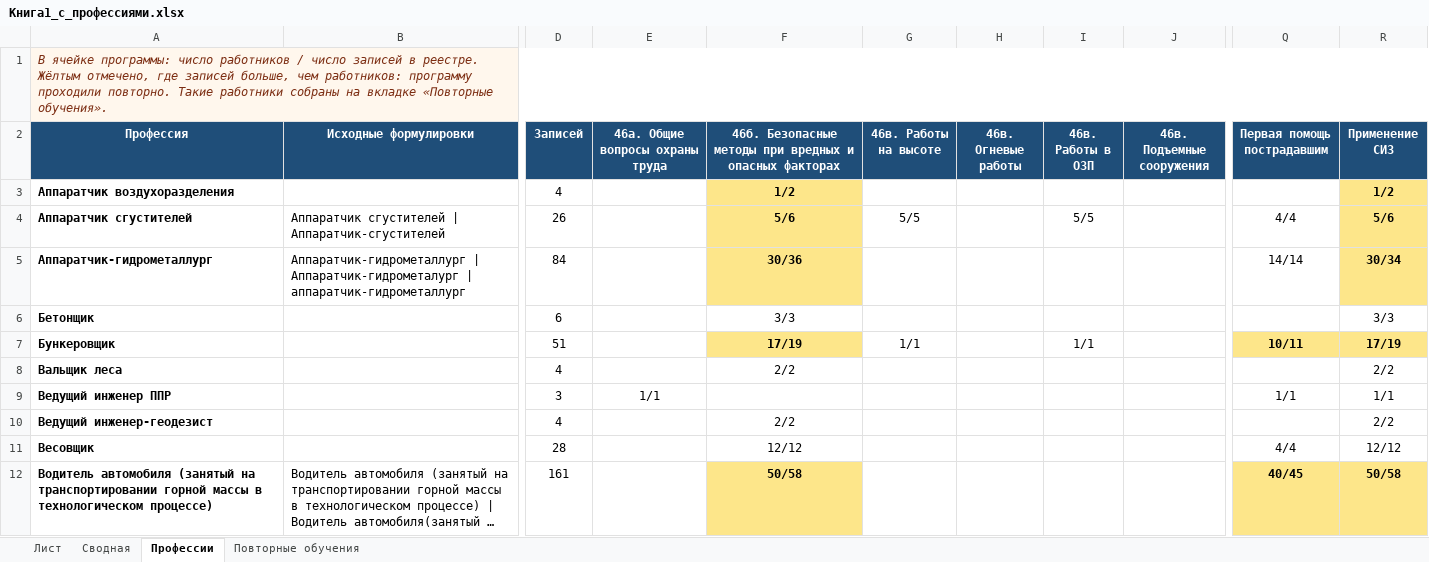
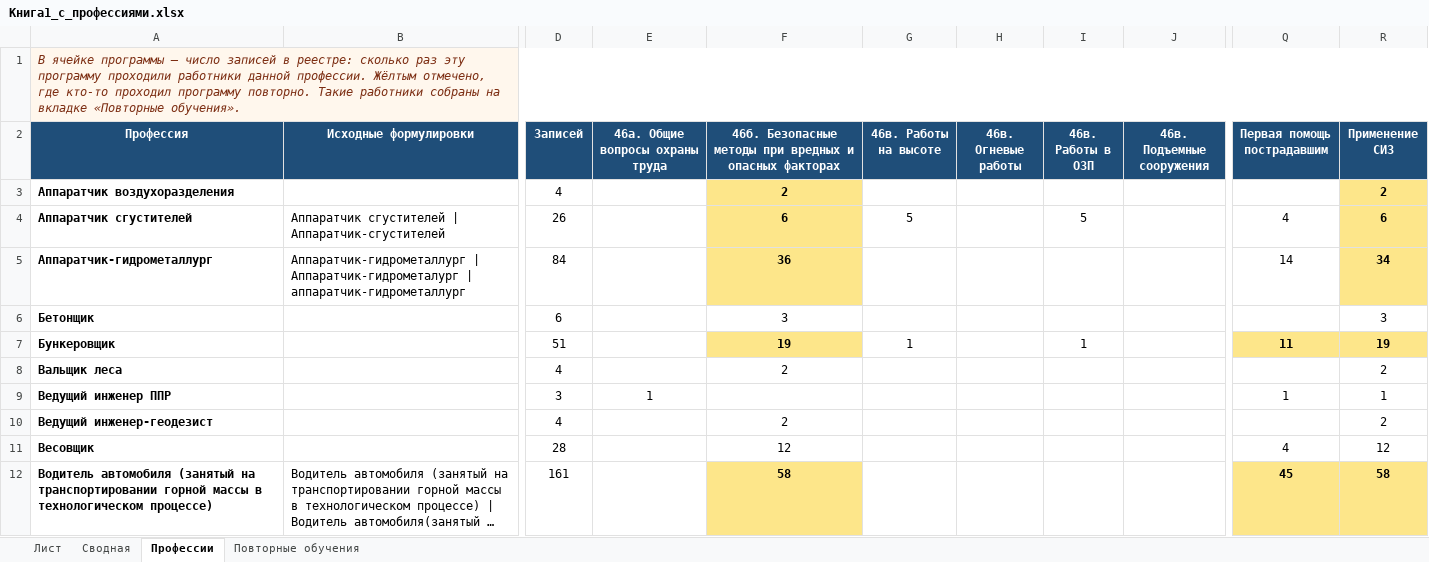
Before and after one commit to lysakalenushka-hash/-, an Excel workbook: Книга1_с_профессиями.xlsx, sheet Профессии, drawn as a sheet; only a part is shown, gaps mark what is left out; long unchanged cells end in …; values as stored, in another font and other column widths than the file's, no borders; the diff covers the shown part only; the diff names each change by its address in the sheet, - before the commit and + after, or states it on an @@ line.

```diff
--- a/Книга1_с_профессиями.xlsx (sheet Профессии)
+++ b/Книга1_с_профессиями.xlsx (sheet Профессии)
-A1 (Профессия): В ячейке программы: число работников / число записей в реестре. Жёлтым отмечено, где записей больше, чем работников: программу проходили повторно. Такие…
+A1 (Профессия): В ячейке программы — число записей в реестре: сколько раз эту программу проходили работники данной профессии. Жёлтым отмечено, где кто-то проходил программу повторно. Такие…
-F3: 1/2
+F3: 2
-R3 (Применение СИЗ): 1/2
+R3 (Применение СИЗ): 2
-F4: 5/6
+F4: 6
-G4 (46в. Работы на высоте): 5/5
+G4 (46в. Работы на высоте): 5
-I4 (46в. Работы в ОЗП): 5/5
+I4 (46в. Работы в ОЗП): 5
-Q4 (Первая помощь пострадавшим): 4/4
+Q4 (Первая помощь пострадавшим): 4
-R4 (Применение СИЗ): 5/6
+R4 (Применение СИЗ): 6
-F5: 30/36
+F5: 36
-Q5 (Первая помощь пострадавшим): 14/14
+Q5 (Первая помощь пострадавшим): 14
-R5 (Применение СИЗ): 30/34
+R5 (Применение СИЗ): 34
-F6: 3/3
+F6: 3
-R6 (Применение СИЗ): 3/3
+R6 (Применение СИЗ): 3
-F7: 17/19
+F7: 19
-G7 (46в. Работы на высоте): 1/1
+G7 (46в. Работы на высоте): 1
-I7 (46в. Работы в ОЗП): 1/1
+I7 (46в. Работы в ОЗП): 1
-Q7 (Первая помощь пострадавшим): 10/11
+Q7 (Первая помощь пострадавшим): 11
-R7 (Применение СИЗ): 17/19
+R7 (Применение СИЗ): 19
-F8: 2/2
+F8: 2
-R8 (Применение СИЗ): 2/2
+R8 (Применение СИЗ): 2
-E9 (46а. Общие вопросы охраны труда): 1/1
+E9 (46а. Общие вопросы охраны труда): 1
-Q9 (Первая помощь пострадавшим): 1/1
+Q9 (Первая помощь пострадавшим): 1
-R9 (Применение СИЗ): 1/1
+R9 (Применение СИЗ): 1
-F10: 2/2
+F10: 2
-R10 (Применение СИЗ): 2/2
+R10 (Применение СИЗ): 2
-F11: 12/12
+F11: 12
-Q11 (Первая помощь пострадавшим): 4/4
+Q11 (Первая помощь пострадавшим): 4
-R11 (Применение СИЗ): 12/12
+R11 (Применение СИЗ): 12
-F12: 50/58
+F12: 58
-Q12 (Первая помощь пострадавшим): 40/45
+Q12 (Первая помощь пострадавшим): 45
-R12 (Применение СИЗ): 50/58
+R12 (Применение СИЗ): 58
```
Also changed, not shown: 1 added row and 431 edited cells elsewhere in this sheet, sheet Сводная, Книга1_только_зеленые.xlsx.
